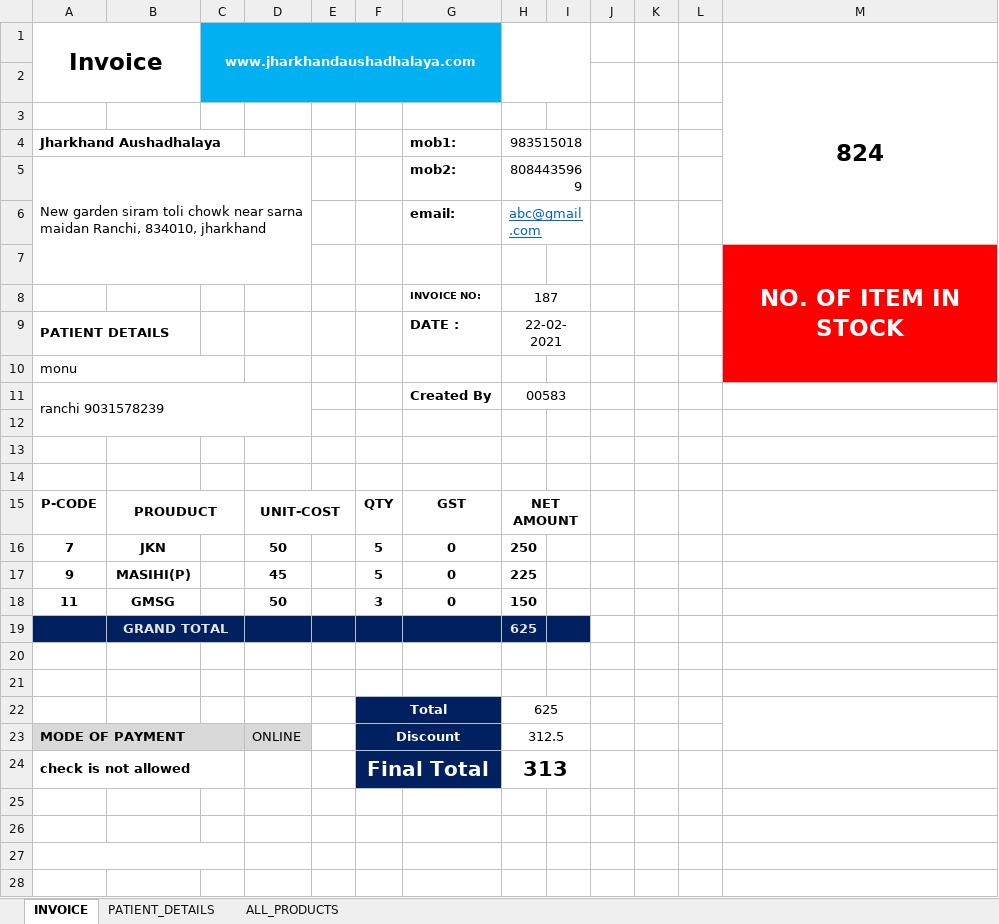
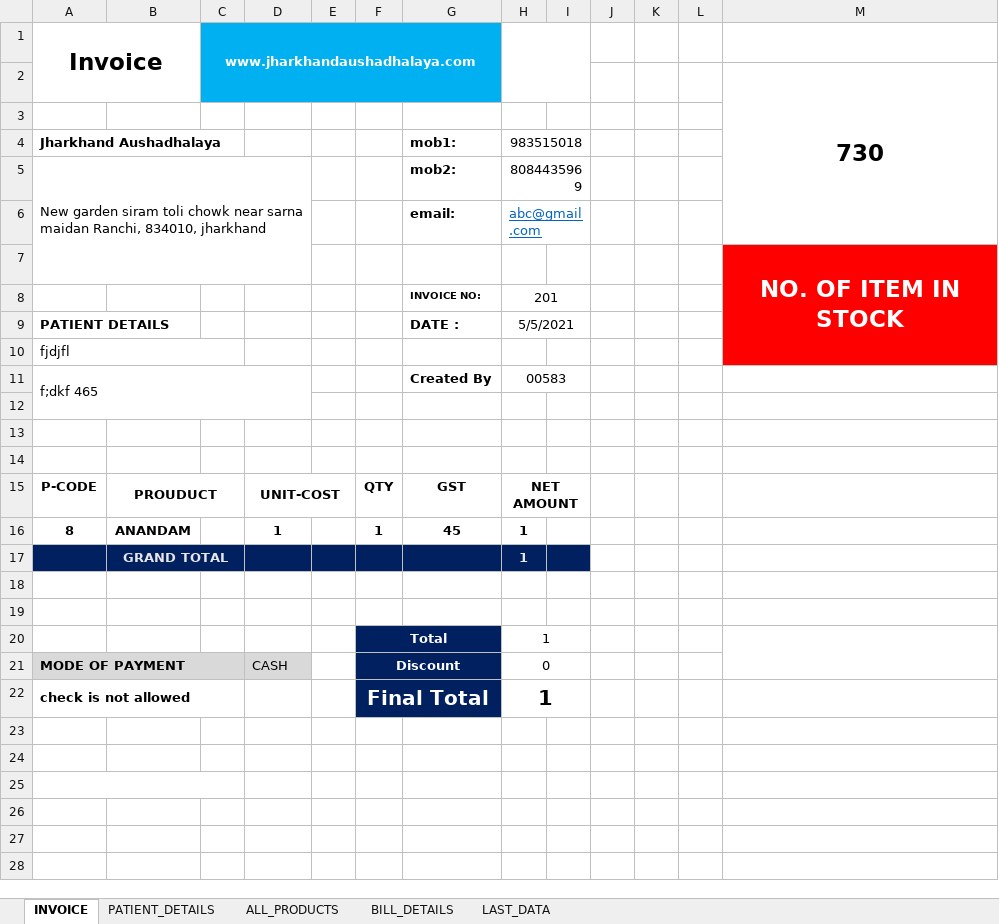
Before and after one commit to Talib111/IMP_EXCEL, an Excel workbook: Invoice_jh_aus.xlsm, sheet INVOICE, drawn as a sheet; only a part is shown; the shorter side is filled out with more unchanged rows; values as stored, in another font and other column widths than the file's, no borders; charts and pictures not drawn; removed rows and columns are numbered as before the commit, all else as after; the diff names each change by its address in the sheet, - before the commit and + after, or states it on an @@ line.

```diff
--- a/Invoice_jh_aus.xlsm (sheet INVOICE)
+++ b/Invoice_jh_aus.xlsm (sheet INVOICE)
+sheet tab: BILL_DETAILS
@@ sheet tab unhidden: LAST_DATA @@
-M2: 824
+M2: 730
-H8: 187
+H8: 201
-H9: 22-02-2021
+H9: 5/5/2021
-A10 (Invoice): monu
+A10 (Invoice): fjdjfl
-A11 (Invoice): ranchi 9031578239
+A11 (Invoice): f;dkf 465
-row 16: 7 | JKN |  | 50 |  | 5 | 0 | 250
-row 17: 9 | MASIHI(P) |  | 45 |  | 5 | 0 | 225
-row 18: 11 | GMSG |  | 50 |  | 3 | 0 | 150
-row 19:  | GRAND TOTAL |  |  |  |  |  | 625
+row 16: 8 | ANANDAM |  | 1 |  | 1 | 45 | 1
+row 17:  | GRAND TOTAL |  |  |  |  |  | 1
-H20: 625
+H20: 1
-D21: ONLINE
+D21: CASH
-H21: 312.5
+H21: 0
-H22: 313
+H22: 1
```
Also changed, not shown: sheet PATIENT_DETAILS, sheet ALL_PRODUCTS, DAILY TARGET STATUS.xlsx, SKILLS.xlsx.
